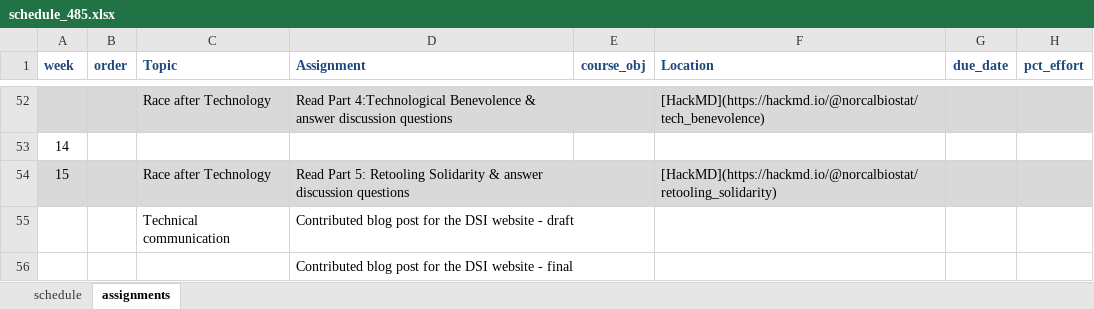
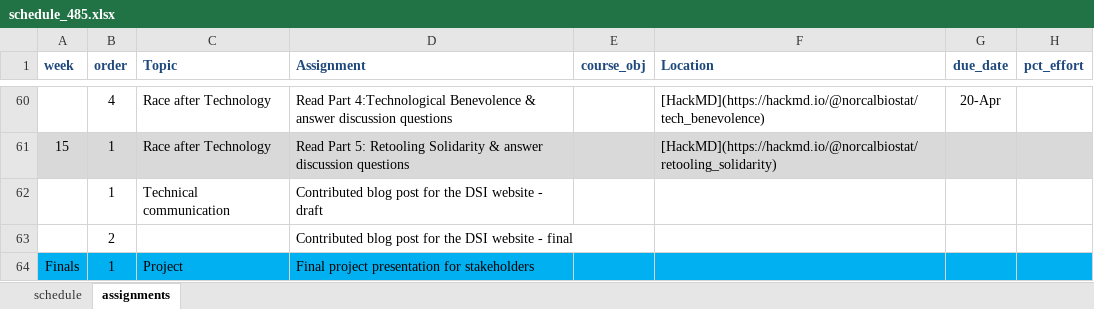
Before and after one commit to norcalbiostat/ADS, an Excel workbook: schedule_485.xlsx, sheet assignments, drawn as a sheet; only a part is shown, gaps mark what is left out; values as stored, in another font and other column widths than the file's, no borders; conditional formats not drawn; removed rows and columns are numbered as before the commit, all else as after; the diff covers the shown part only; the diff names each change by its address in the sheet, - before the commit and + after, or states it on an @@ line.

```diff
--- a/schedule_485.xlsx (sheet assignments)
+++ b/schedule_485.xlsx (sheet assignments)
-A60:H60 fill: #D9D9D9
+A60:H60 fill: none
-B60 (order): (empty)
+B60 (order): 4
-G60 (due_date): (empty)
+G60 (due_date): 20-Apr
-row 53: 14
-B61:B62 (order): (empty)
+B61:B62 (order): 1
-B63 (order): (empty)
+B63 (order): 2
+row 64: Finals | 1 | Project | Final project presentation for stakeholders
```
Also changed, not shown: 21 added rows, 13 removed rows and 9 edited cells elsewhere in this sheet, sheet schedule, 6 other files.
